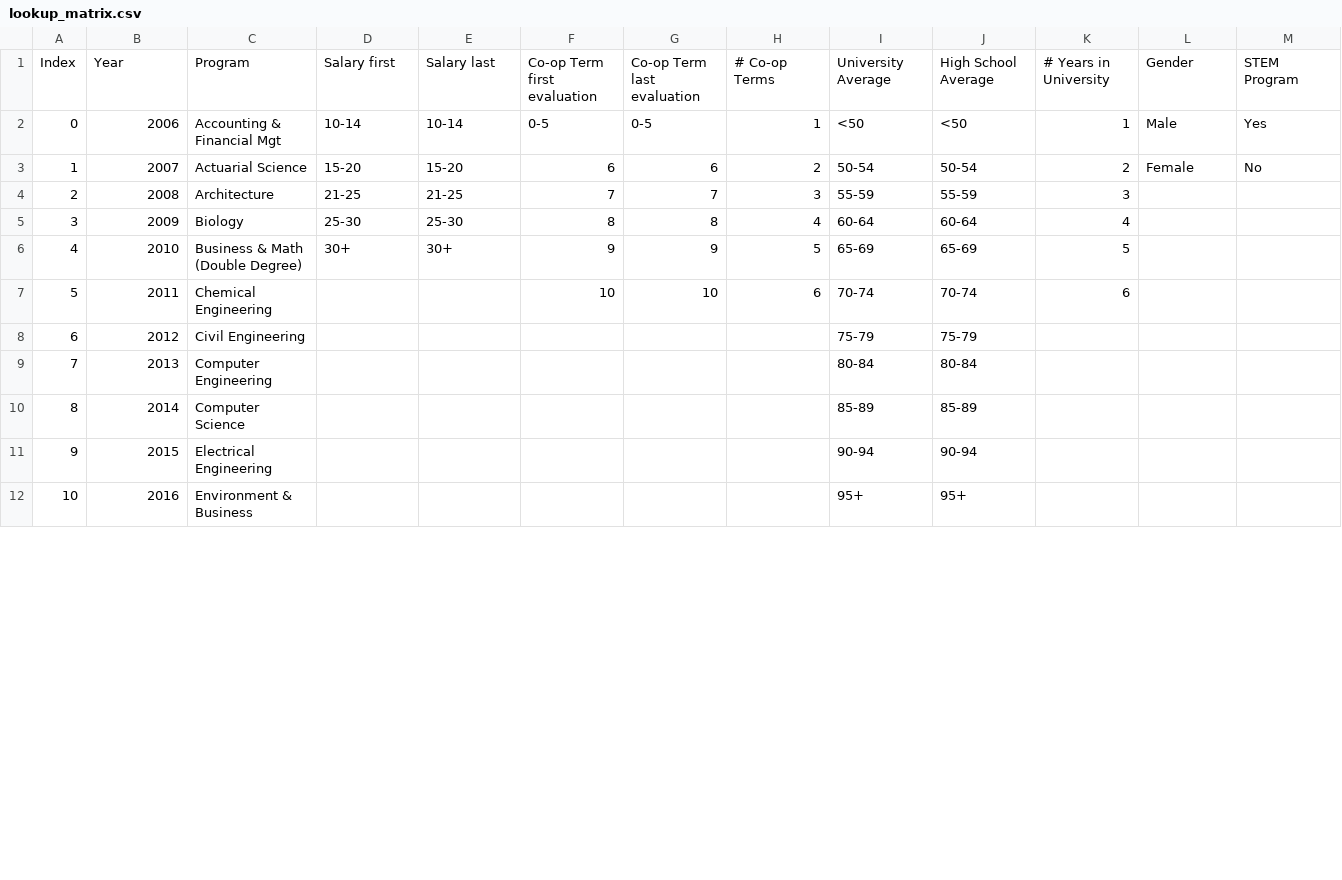
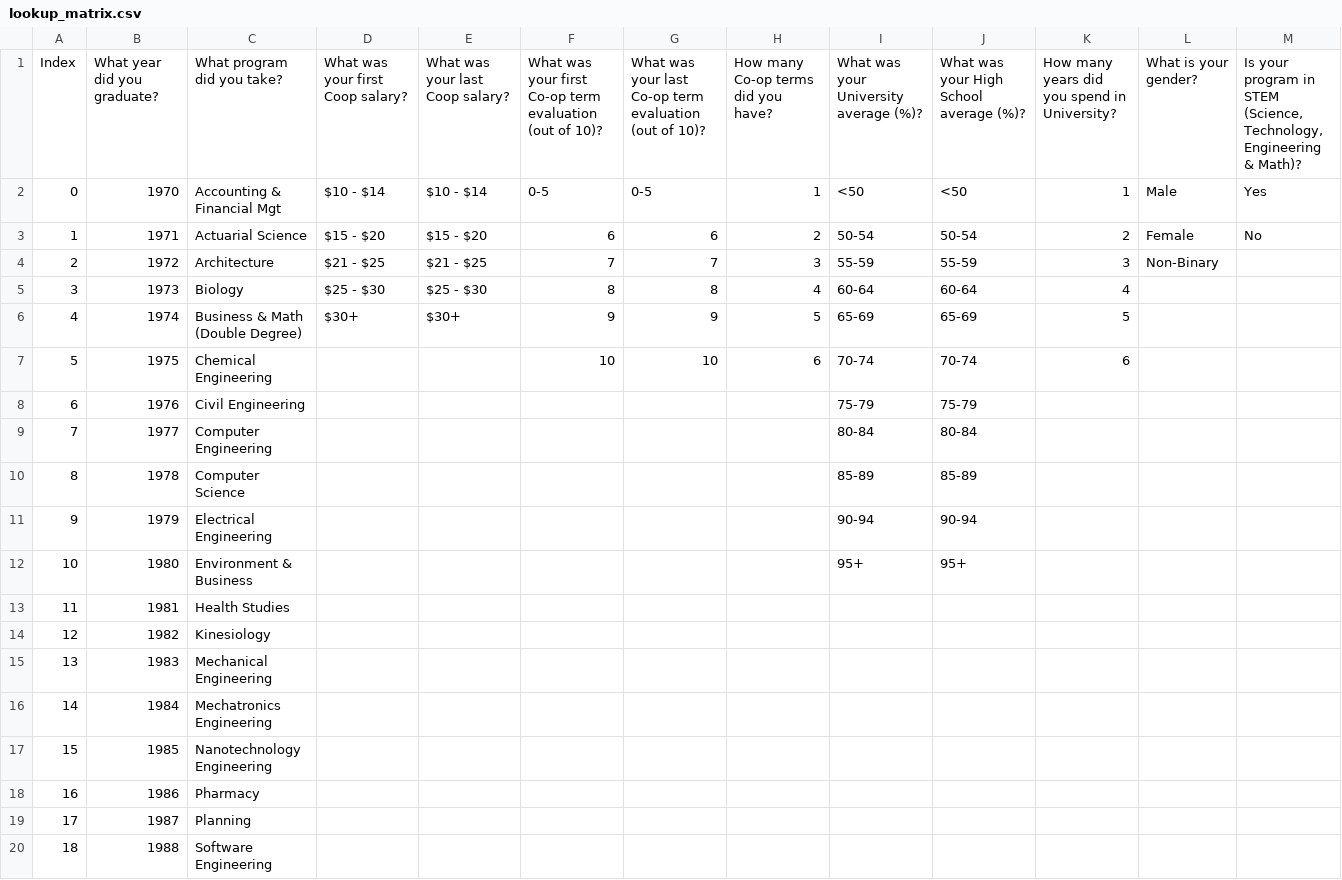
Before and after one commit to LycheeLisa/UWDemo, a CSV file: UWaterloo STEM Demo/static/data/lookup_matrix.csv, drawn as a sheet; only a part is shown; removed rows and columns are numbered as before the commit, all else as after; the diff covers the shown part only; the diff names each change by its address in the sheet, - before the commit and + after, or states it on an @@ line.

```diff
--- a/UWaterloo STEM Demo/static/data/lookup_matrix.csv
+++ b/UWaterloo STEM Demo/static/data/lookup_matrix.csv
-row 1: Index | Year | Program | Salary first | Salary last | Co-op Term first evaluation | Co-op Term last evaluation | # Co-op Terms | University Average | High School Average | # Years in University | Gender | STEM Program
+row 1: Index | What year did you graduate? | What program did you take? | What was your first Coop salary? | What was your last Coop salary? | What was your first Co-op term evaluation (out of 10)? | What was your last Co-op term evaluation (out of 10)? | How many Co-op terms did you have? | What was your University average (%)? | What was your High School average (%)? | How many years did you spend in University? | What is your gender? | Is your program in STEM (Science, Technology, Engineering & Math)?
-B2: 2006
+B2: 1970
-D2: 10-14
+D2: $10 - $14
-E2: 10-14
+E2: $10 - $14
-B3: 2007
+B3: 1971
-D3: 15-20
+D3: $15 - $20
-E3: 15-20
+E3: $15 - $20
-B4: 2008
+B4: 1972
-D4: 21-25
+D4: $21 - $25
-E4: 21-25
+E4: $21 - $25
-L4: (empty)
+L4: Non-Binary
-B5: 2009
+B5: 1973
-D5: 25-30
+D5: $25 - $30
-E5: 25-30
+E5: $25 - $30
-B6: 2010
+B6: 1974
-D6: 30+
+D6: $30+
-E6: 30+
+E6: $30+
-B7: 2011
+B7: 1975
-B8: 2012
+B8: 1976
-B9: 2013
+B9: 1977
-B10: 2014
+B10: 1978
-B11: 2015
+B11: 1979
-B12: 2016
+B12: 1980
+row 13: 11 | 1981 | Health Studies
+row 14: 12 | 1982 | Kinesiology
+row 15: 13 | 1983 | Mechanical Engineering
+row 16: 14 | 1984 | Mechatronics Engineering
+row 17: 15 | 1985 | Nanotechnology Engineering
+row 18: 16 | 1986 | Pharmacy
+row 19: 17 | 1987 | Planning
+row 20: 18 | 1988 | Software Engineering
```
Also changed, not shown: 28 added rows, 8 removed rows, 1 edited cell and row numbers in column A elsewhere in this file, UWaterloo STEM Demo/static/data/CPI.csv, UWaterloo STEM Demo/static/data/lookup_matrix_model.csv, 9 other files.
